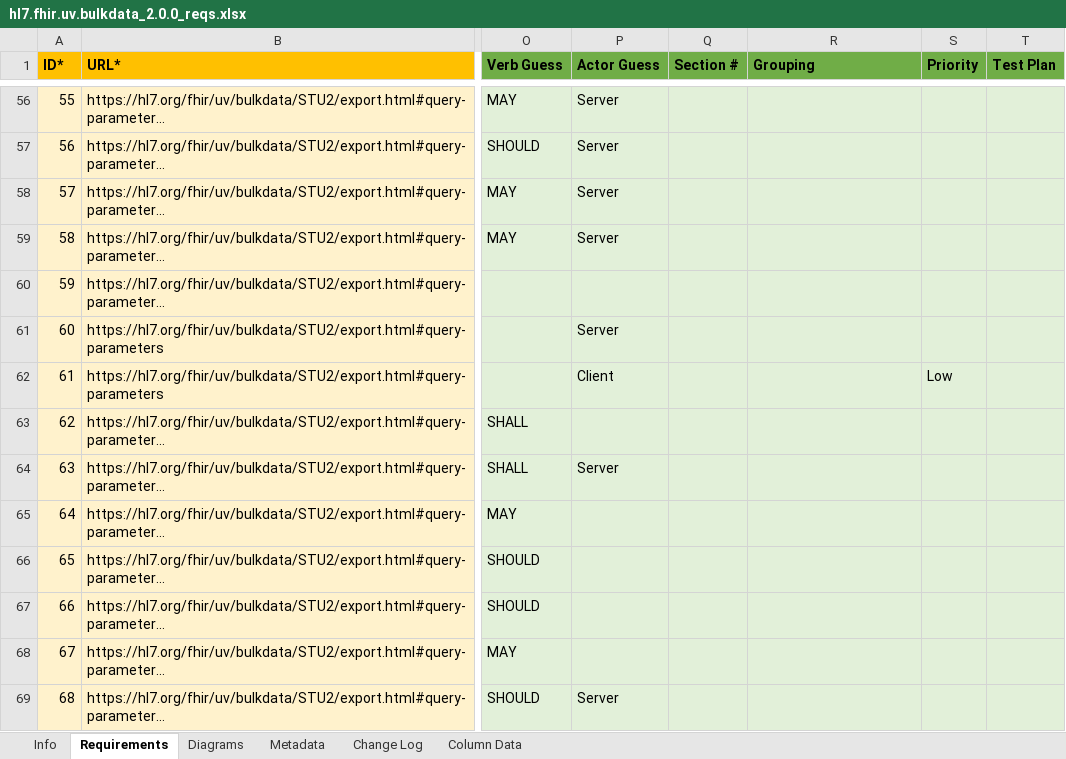
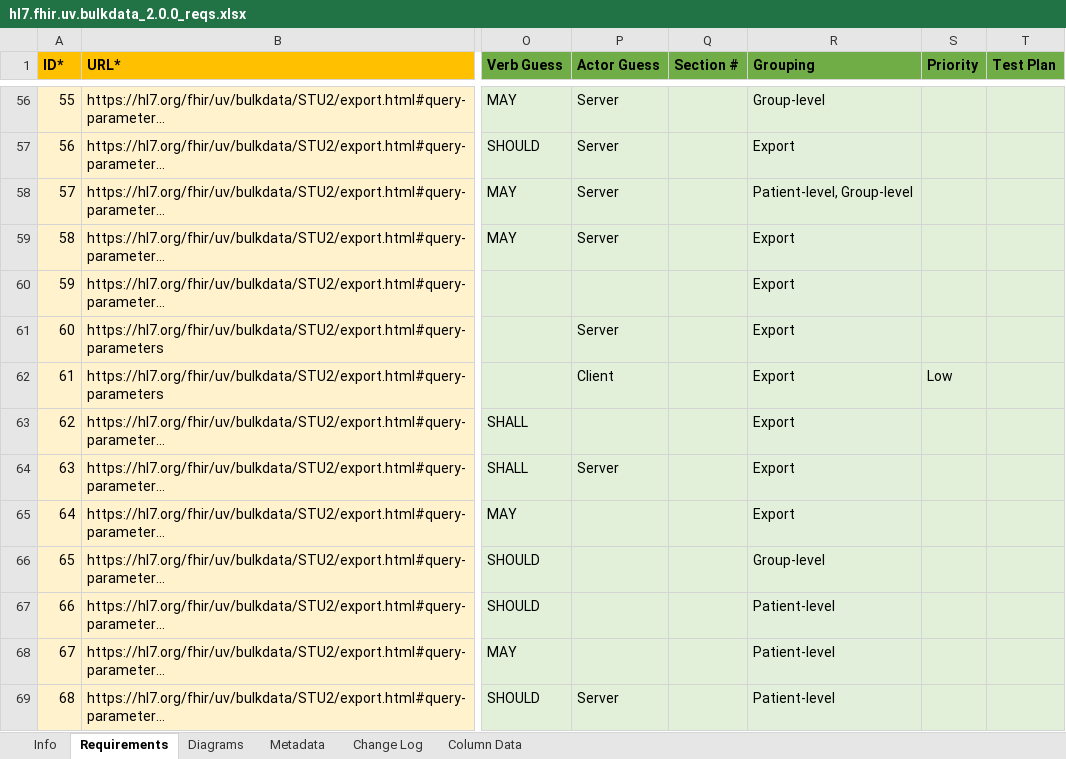
Before and after one commit to inferno-framework/bulk-data-test-kit, an Excel workbook: lib/bulk_data_test_kit/requirements/hl7.fhir.uv.bulkdata_2.0.0_reqs.xlsx, sheet Requirements, drawn as a sheet; only a part is shown, gaps mark what is left out; long unchanged cells end in …; values as stored, in another font and other column widths than the file's, no borders; the diff covers the shown part only; the diff names each change by its address in the sheet, - before the commit and + after, or states it on an @@ line.

Commit message:
Add Requirements groupings for sub-requirement calculation (#55)
* typo fix

* add requirement groups for sub-requirements

```diff
--- a/lib/bulk_data_test_kit/requirements/hl7.fhir.uv.bulkdata_2.0.0_reqs.xlsx (sheet Requirements)
+++ b/lib/bulk_data_test_kit/requirements/hl7.fhir.uv.bulkdata_2.0.0_reqs.xlsx (sheet Requirements)
-R56 (Grouping): (empty)
+R56 (Grouping): Group-level
-R57 (Grouping): (empty)
+R57 (Grouping): Export
-R58 (Grouping): (empty)
+R58 (Grouping): Patient-level, Group-level
-R59:R65 (Grouping): (empty)
+R59:R65 (Grouping): Export
-R66 (Grouping): (empty)
+R66 (Grouping): Group-level
-R67:R69 (Grouping): (empty)
+R67:R69 (Grouping): Patient-level
```
Also changed, not shown: 272 edited cells and cell formats elsewhere in this sheet, sheet Metadata, lib/bulk_data_test_kit/requirements/hl7.fhir.uv.bulkdata_1.0.0_reqs.xlsx, 3 other files.
